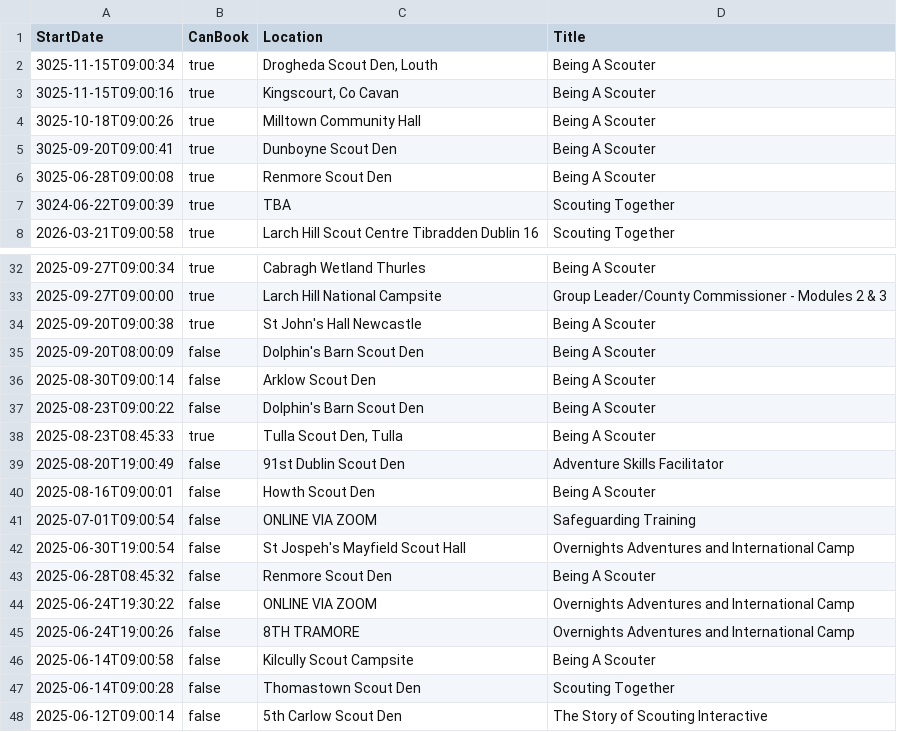
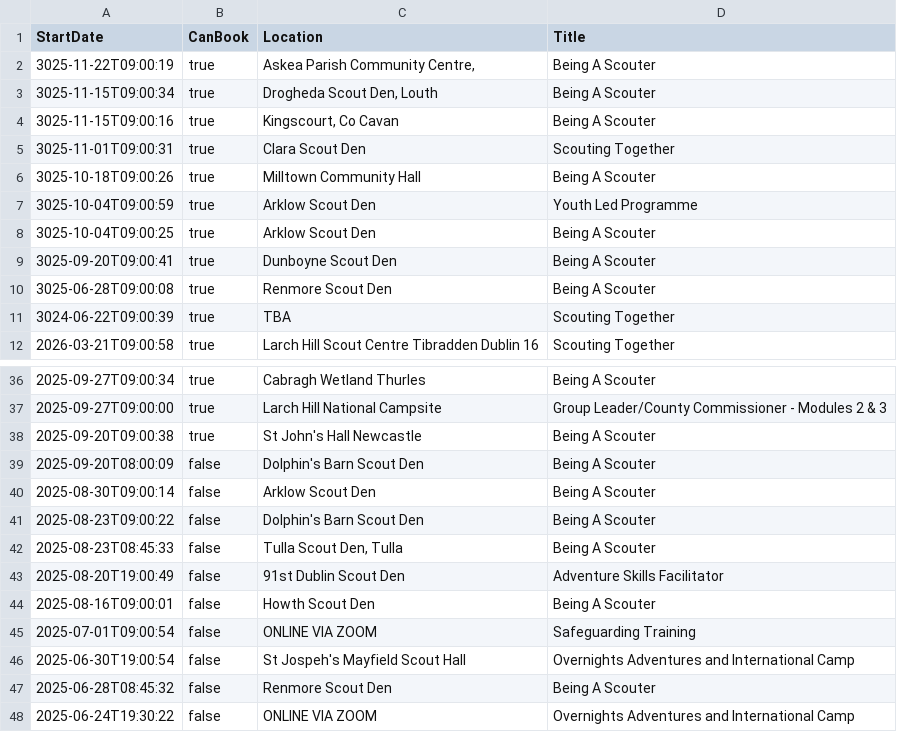
Before and after one commit to markmc/scouts-ie-training-schedule, a CSV file: next-training.csv, drawn as a sheet; only a part is shown, gaps mark what is left out; the shorter side is filled out with more unchanged rows.

```diff
--- a/next-training.csv
+++ b/next-training.csv
@@ -1,5 +1,9 @@
 StartDate,CanBook,Location,Title
+"3025-11-22T09:00:19",true,"Askea Parish Community Centre,","Being A Scouter"
 "3025-11-15T09:00:34",true,"Drogheda Scout Den, Louth","Being A Scouter"
 "3025-11-15T09:00:16",true,"Kingscourt, Co Cavan","Being A Scouter"
+"3025-11-01T09:00:31",true,"Clara Scout Den        ","Scouting Together"
 "3025-10-18T09:00:26",true,"Milltown Community Hall","Being A Scouter"
+"3025-10-04T09:00:59",true,"Arklow Scout Den","Youth Led Programme"
+"3025-10-04T09:00:25",true,"Arklow Scout Den","Being A Scouter"
 "3025-09-20T09:00:41",true,"Dunboyne Scout Den","Being A Scouter"
@@ -37,3 +41,3 @@ StartDate,CanBook,Location,Title
 "2025-08-23T09:00:22",false,"Dolphin's Barn Scout Den","Being A Scouter"
-"2025-08-23T08:45:33",true,"Tulla Scout Den, Tulla","Being A Scouter"
+"2025-08-23T08:45:33",false,"Tulla Scout Den, Tulla","Being A Scouter"
 "2025-08-20T19:00:49",false,"91st Dublin Scout Den","Adventure Skills Facilitator"
```
Also changed, not shown: 1 other file.
